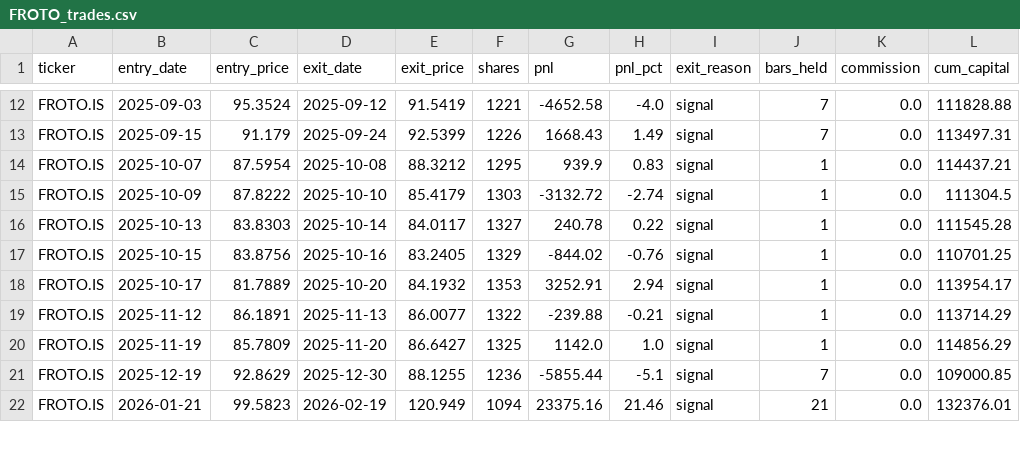
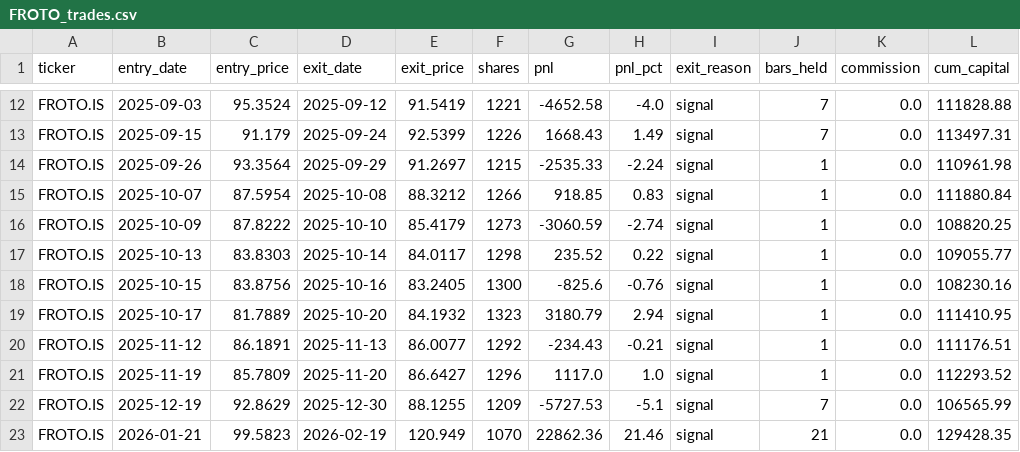
Before and after one commit to furkantosun1607/econ_bist_stock, a CSV file: results/trades/FROTO_trades.csv, drawn as a sheet; only a part is shown, gaps mark what is left out; the diff covers the shown part only.

```diff
--- a/results/trades/FROTO_trades.csv
+++ b/results/trades/FROTO_trades.csv
@@ -13,10 +13,11 @@ FROTO.IS,2025-09-03,95.3524,2025-09-12,91.5419,1221,-4652.58,-4.0,signal,7,0.0,1
 FROTO.IS,2025-09-15,91.179,2025-09-24,92.5399,1226,1668.43,1.49,signal,7,0.0,113497.31
-FROTO.IS,2025-10-07,87.5954,2025-10-08,88.3212,1295,939.9,0.83,signal,1,0.0,114437.21
-FROTO.IS,2025-10-09,87.8222,2025-10-10,85.4179,1303,-3132.72,-2.74,signal,1,0.0,111304.5
-FROTO.IS,2025-10-13,83.8303,2025-10-14,84.0117,1327,240.78,0.22,signal,1,0.0,111545.28
-FROTO.IS,2025-10-15,83.8756,2025-10-16,83.2405,1329,-844.02,-0.76,signal,1,0.0,110701.25
-FROTO.IS,2025-10-17,81.7889,2025-10-20,84.1932,1353,3252.91,2.94,signal,1,0.0,113954.17
-FROTO.IS,2025-11-12,86.1891,2025-11-13,86.0077,1322,-239.88,-0.21,signal,1,0.0,113714.29
-FROTO.IS,2025-11-19,85.7809,2025-11-20,86.6427,1325,1142.0,1.0,signal,1,0.0,114856.29
-FROTO.IS,2025-12-19,92.8629,2025-12-30,88.1255,1236,-5855.44,-5.1,signal,7,0.0,109000.85
-FROTO.IS,2026-01-21,99.5823,2026-02-19,120.949,1094,23375.16,21.46,signal,21,0.0,132376.01
+FROTO.IS,2025-09-26,93.3564,2025-09-29,91.2697,1215,-2535.33,-2.24,signal,1,0.0,110961.98
+FROTO.IS,2025-10-07,87.5954,2025-10-08,88.3212,1266,918.85,0.83,signal,1,0.0,111880.84
+FROTO.IS,2025-10-09,87.8222,2025-10-10,85.4179,1273,-3060.59,-2.74,signal,1,0.0,108820.25
+FROTO.IS,2025-10-13,83.8303,2025-10-14,84.0117,1298,235.52,0.22,signal,1,0.0,109055.77
+FROTO.IS,2025-10-15,83.8756,2025-10-16,83.2405,1300,-825.6,-0.76,signal,1,0.0,108230.16
+FROTO.IS,2025-10-17,81.7889,2025-10-20,84.1932,1323,3180.79,2.94,signal,1,0.0,111410.95
+FROTO.IS,2025-11-12,86.1891,2025-11-13,86.0077,1292,-234.43,-0.21,signal,1,0.0,111176.51
+FROTO.IS,2025-11-19,85.7809,2025-11-20,86.6427,1296,1117.0,1.0,signal,1,0.0,112293.52
+FROTO.IS,2025-12-19,92.8629,2025-12-30,88.1255,1209,-5727.53,-5.1,signal,7,0.0,106565.99
+FROTO.IS,2026-01-21,99.5823,2026-02-19,120.949,1070,22862.36,21.46,signal,21,0.0,129428.35
```
Also changed, not shown: 2 added rows, 1 removed row and 70 edited cells elsewhere in this file, results/metrics_summary.csv, results/trades/EREGL_trades.csv, 17 other files.
